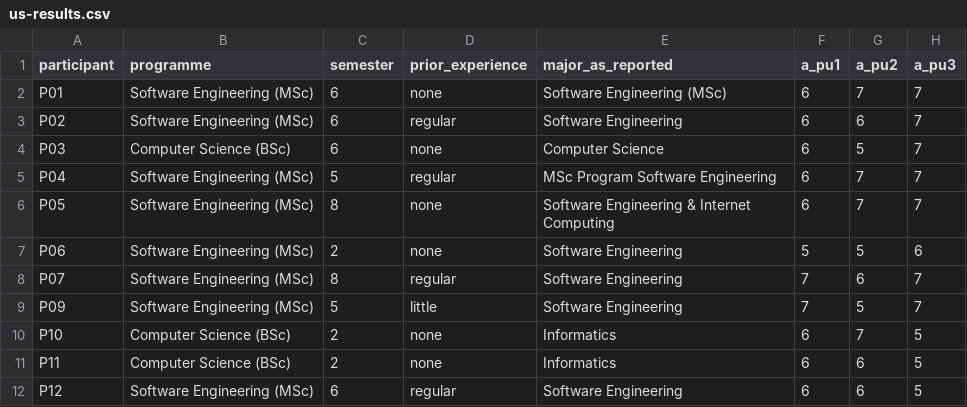
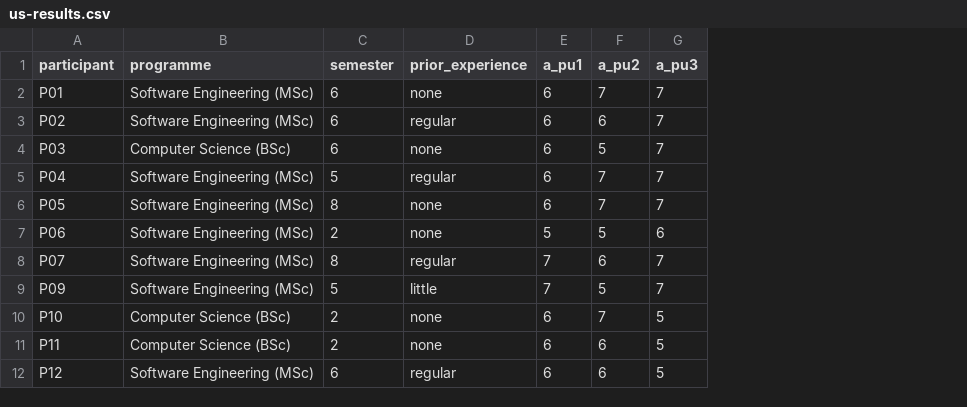
Before and after one commit to morischumacher/Diploma_Thesis, a CSV file: context/interviews-round2/us-results.csv, drawn as a sheet; only a part is shown; the diff names each change by its address in the sheet, - before the commit and + after, or states it on an @@ line.

```diff
--- a/context/interviews-round2/us-results.csv
+++ b/context/interviews-round2/us-results.csv
-column E (major_as_reported), rows 2-12: Software Engineering (MSc) | Software Engineering | Computer Science | MSc Program Software Engineering | Software Engineering & Internet Computing | Software Engineering | Software Engineering | Software Engineering | Informatics | Informatics | Software Engineering
```
Also changed, not shown: 1 other file.
